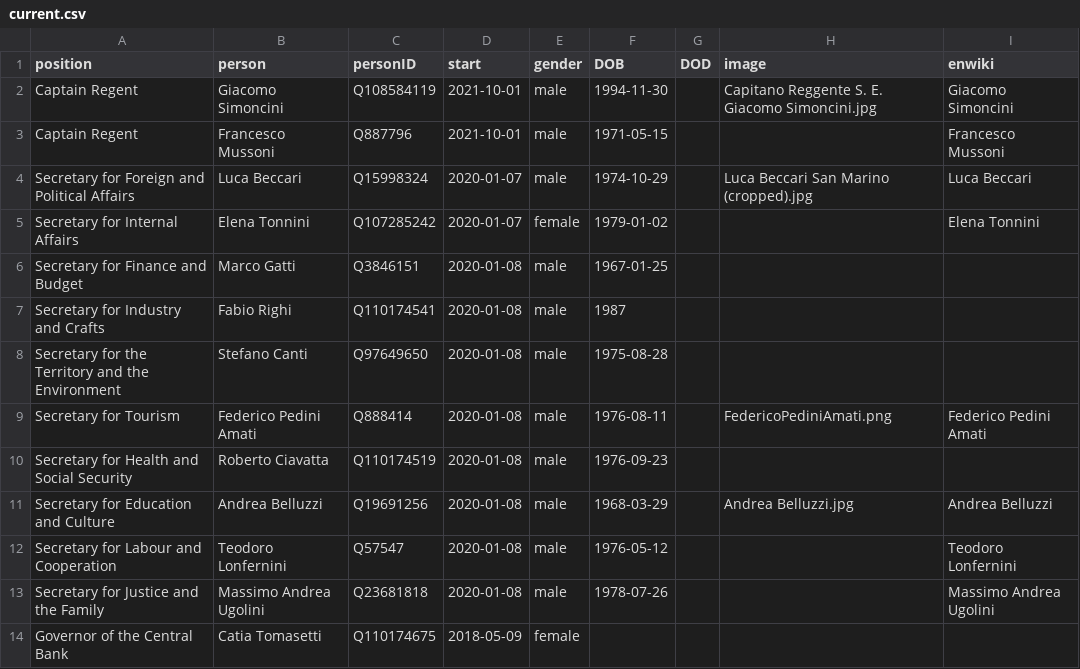
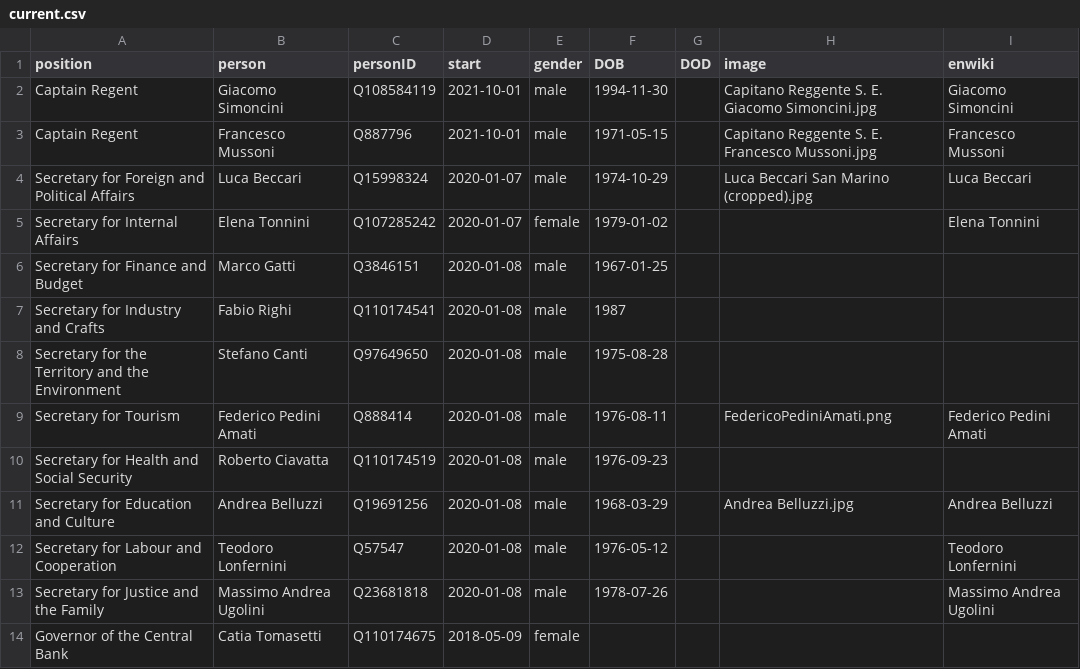
Before and after one commit to every-politician-scrapers/san-marino-ministers, a CSV file: html/current.csv, drawn as a sheet.

```diff
--- a/html/current.csv
+++ b/html/current.csv
@@ -2,3 +2,3 @@ position,person,personID,start,gender,DOB,DOD,image,enwiki
 Captain Regent,Giacomo Simoncini,Q108584119,2021-10-01,male,1994-11-30,,Capitano Reggente S. E. Giacomo Simoncini.jpg,Giacomo Simoncini
-Captain Regent,Francesco Mussoni,Q887796,2021-10-01,male,1971-05-15,,,Francesco Mussoni
+Captain Regent,Francesco Mussoni,Q887796,2021-10-01,male,1971-05-15,,Capitano Reggente S. E. Francesco Mussoni.jpg,Francesco Mussoni
 Secretary for Foreign and Political Affairs,Luca Beccari,Q15998324,2020-01-07,male,1974-10-29,,Luca Beccari San Marino (cropped).jpg,Luca Beccari
```
Also changed, not shown: html/holders21.csv.
